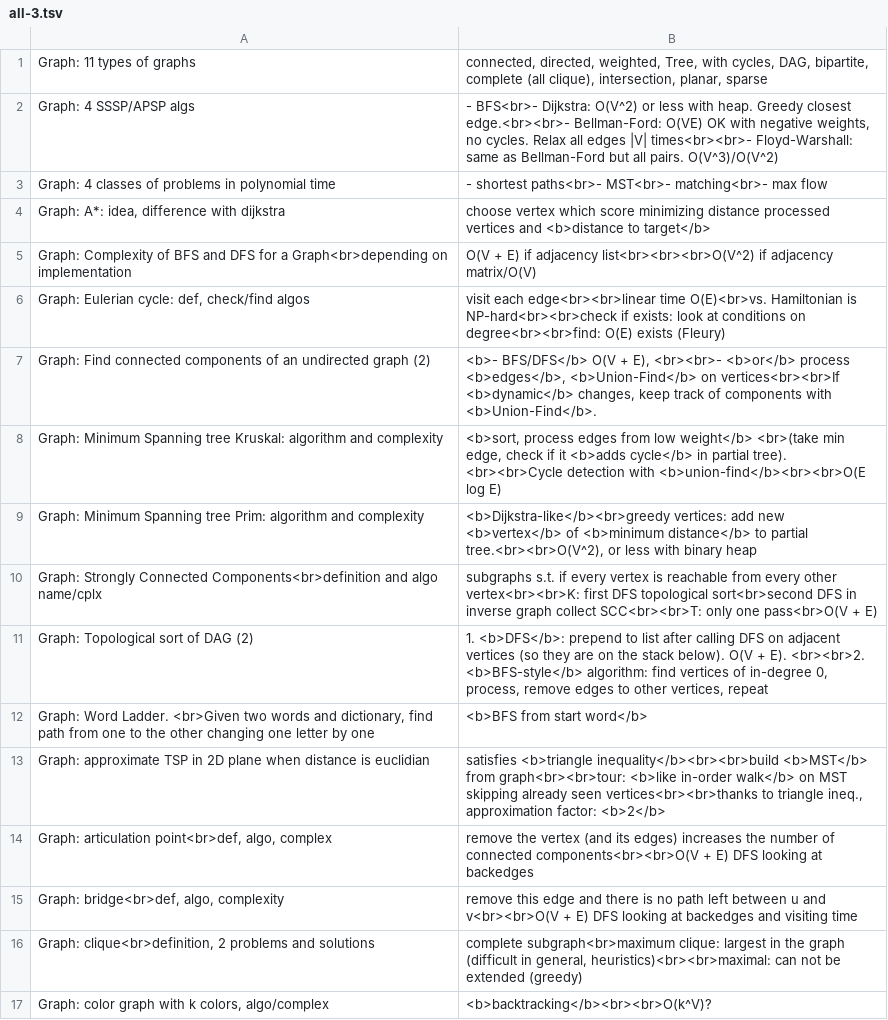
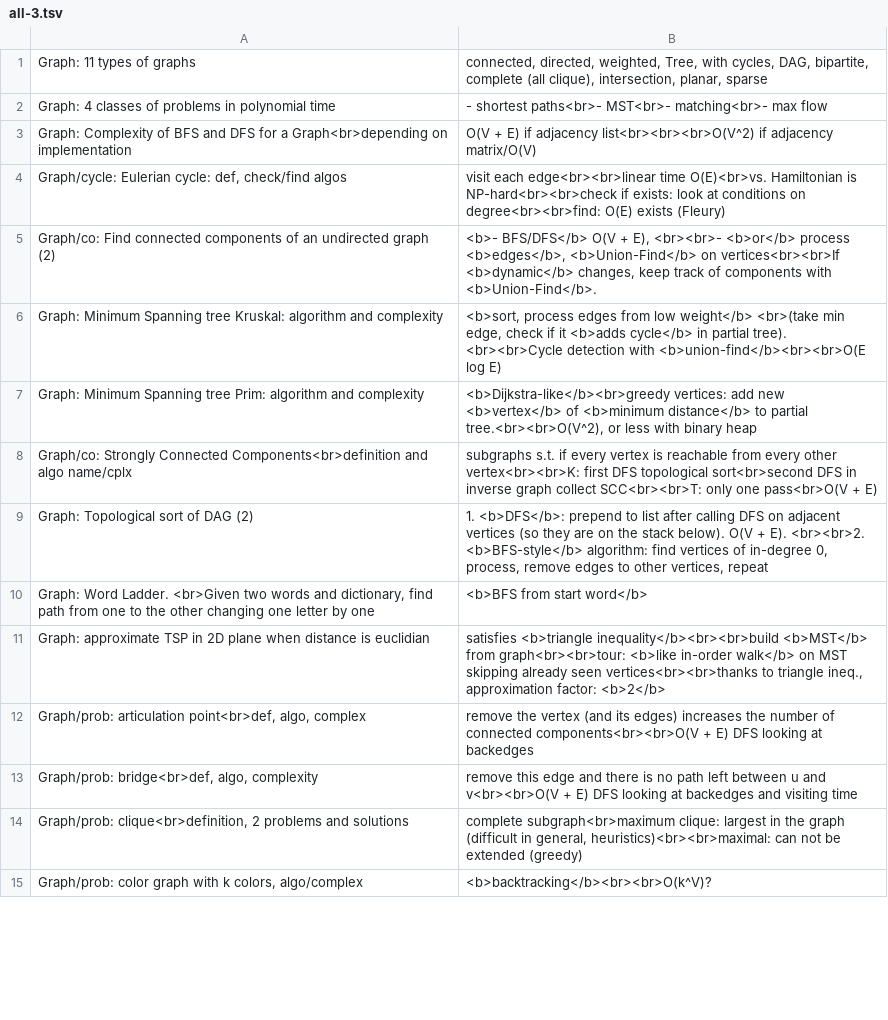
Before and after one commit to mirabl/j, a TSV file: anki/all-3.tsv, drawn as a sheet; only a part is shown; the diff covers the shown part only.

```diff
--- a/anki/all-3.tsv
+++ b/anki/all-3.tsv
@@ -1,11 +1,9 @@
 Graph: 11 types of graphs	connected, directed, weighted, Tree, with cycles, DAG, bipartite, complete (all clique), intersection, planar, sparse
-Graph: 4 SSSP/APSP algs	- BFS<br>- Dijkstra: O(V^2) or less with heap. Greedy closest edge.<br><br>- Bellman-Ford: O(VE) OK with negative weights, no cycles. Relax all edges |V| times<br><br>- Floyd-Warshall: same as Bellman-Ford but all pairs. O(V^3)/O(V^2)
 Graph: 4 classes of problems in polynomial time	- shortest paths<br>- MST<br>- matching<br>- max flow
-Graph: A*: idea, difference with dijkstra	choose vertex which score minimizing distance processed vertices and <b>distance to target</b>
 Graph: Complexity of BFS and DFS for a Graph<br>depending on implementation	O(V + E) if adjacency list<br><br><br>O(V^2) if adjacency matrix/O(V)
-Graph: Eulerian cycle: def, check/find algos	visit each edge<br><br>linear time O(E)<br>vs. Hamiltonian is NP-hard<br><br>check if exists: look at conditions on degree<br><br>find: O(E) exists (Fleury)
-Graph: Find connected components of an undirected graph (2)	<b>- BFS/DFS</b> O(V + E), <br><br>- <b>or</b> process <b>edges</b>, <b>Union-Find</b> on vertices<br><br>If <b>dynamic</b> changes, keep track of components with <b>Union-Find</b>.
+Graph/cycle: Eulerian cycle: def, check/find algos	visit each edge<br><br>linear time O(E)<br>vs. Hamiltonian is NP-hard<br><br>check if exists: look at conditions on degree<br><br>find: O(E) exists (Fleury)
+Graph/co: Find connected components of an undirected graph (2)	<b>- BFS/DFS</b> O(V + E), <br><br>- <b>or</b> process <b>edges</b>, <b>Union-Find</b> on vertices<br><br>If <b>dynamic</b> changes, keep track of components with <b>Union-Find</b>.
 Graph: Minimum Spanning tree Kruskal: algorithm and complexity	<b>sort, process edges from low weight</b> <br>(take min edge, check if it <b>adds cycle</b> in partial tree). <br><br>Cycle detection with <b>union-find</b><br><br>O(E log E)
 Graph: Minimum Spanning tree Prim: algorithm and complexity	<b>Dijkstra-like</b><br>greedy vertices: add new <b>vertex</b> of <b>minimum distance</b> to partial tree.<br><br>O(V^2), or less with binary heap
-Graph: Strongly Connected Components<br>definition and algo name/cplx	subgraphs s.t. if every vertex is reachable from every other vertex<br><br>K: first DFS topological sort<br>second DFS in inverse graph collect SCC<br><br>T: only one pass<br>O(V + E)
+Graph/co: Strongly Connected Components<br>definition and algo name/cplx	subgraphs s.t. if every vertex is reachable from every other vertex<br><br>K: first DFS topological sort<br>second DFS in inverse graph collect SCC<br><br>T: only one pass<br>O(V + E)
 Graph: Topological sort of DAG (2)	 1. <b>DFS</b>: prepend to list after calling DFS on adjacent vertices (so they are on the stack below). O(V + E). <br><br>2.  <b>BFS-style</b> algorithm: find vertices of in-degree 0, process, remove edges to other vertices, repeat
@@ -13,5 +11,5 @@ Graph: Word Ladder. <br>Given two words and dictionary, find path from one to th
 Graph: approximate TSP in 2D plane when distance is euclidian	satisfies <b>triangle inequality</b><br><br>build <b>MST</b> from graph<br><br>tour: <b>like in-order walk</b> on MST skipping already seen vertices<br><br>thanks to triangle ineq., approximation factor: <b>2</b>
-Graph: articulation point<br>def, algo, complex	remove the vertex (and its edges) increases the number of connected components<br><br>O(V + E) DFS looking at backedges
-Graph: bridge<br>def, algo, complexity	remove this edge and there is no path left between u and v<br><br>O(V + E) DFS looking at backedges and visiting time
-Graph: clique<br>definition, 2 problems and solutions	complete subgraph<br>maximum clique: largest in the graph (difficult in general, heuristics)<br><br>maximal: can not be extended (greedy)
-Graph: color graph with k colors, algo/complex	<b>backtracking</b><br><br>O(k^V)?
+Graph/prob: articulation point<br>def, algo, complex	remove the vertex (and its edges) increases the number of connected components<br><br>O(V + E) DFS looking at backedges
+Graph/prob: bridge<br>def, algo, complexity	remove this edge and there is no path left between u and v<br><br>O(V + E) DFS looking at backedges and visiting time
+Graph/prob: clique<br>definition, 2 problems and solutions	complete subgraph<br>maximum clique: largest in the graph (difficult in general, heuristics)<br><br>maximal: can not be extended (greedy)
+Graph/prob: color graph with k colors, algo/complex	<b>backtracking</b><br><br>O(k^V)?
```
Also changed, not shown: 4 added rows, 2 removed rows and 11 edited cells elsewhere in this file, anki/all-5.tsv, anki/all-6.tsv, 6 other files.
